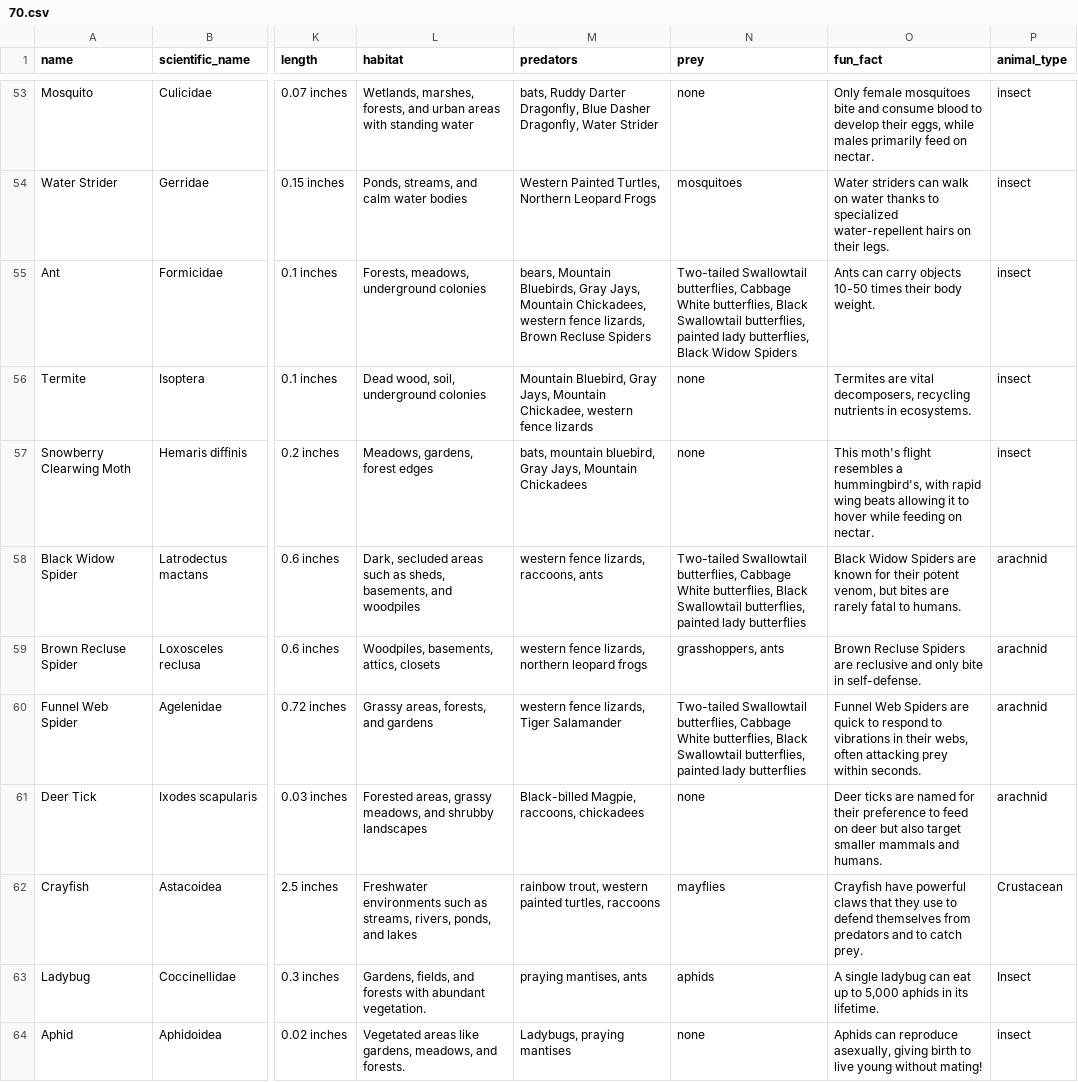
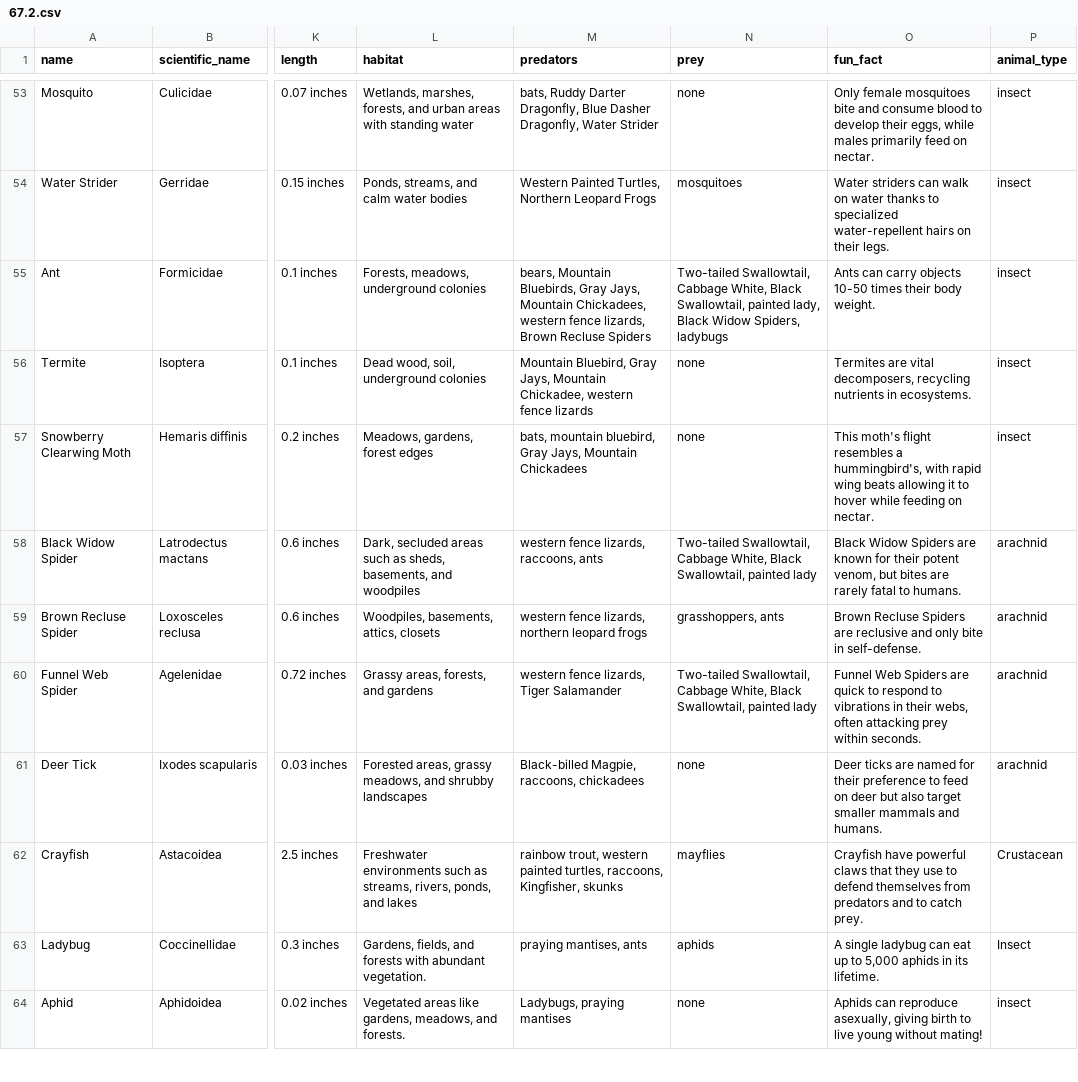
Before and after one commit to Down-the-Rabbit-Holes/down_the_rabbit_hole_BE, a CSV file: db/csv/animals/67.2.csv (was db/csv/animals/70.csv), drawn as a sheet; only a part is shown, gaps mark what is left out; the diff covers the shown part only; the diff names each change by its address in the sheet, - before the commit and + after, or states it on an @@ line.

Commit message:
refactor: updates animals csv

```diff
--- a/db/csv/animals/70.csv
+++ b/db/csv/animals/67.2.csv
-N55 (prey): Two-tailed Swallowtail butterflies, Cabbage White butterflies, Black Swallowtail butterflies, painted lady butterflies, Black Widow Spiders
+N55 (prey): Two-tailed Swallowtail, Cabbage White, Black Swallowtail, painted lady, Black Widow Spiders, ladybugs
-N58 (prey): Two-tailed Swallowtail butterflies, Cabbage White butterflies, Black Swallowtail butterflies, painted lady butterflies
+N58 (prey): Two-tailed Swallowtail, Cabbage White, Black Swallowtail, painted lady
-N60 (prey): Two-tailed Swallowtail butterflies, Cabbage White butterflies, Black Swallowtail butterflies, painted lady butterflies
+N60 (prey): Two-tailed Swallowtail, Cabbage White, Black Swallowtail, painted lady
-M62 (predators): …painted turtles, raccoons
+M62 (predators): …painted turtles, raccoons, Kingfisher, skunks
```
Also changed, not shown: 3 removed rows and 5 edited cells elsewhere in this file, 3 other files.
